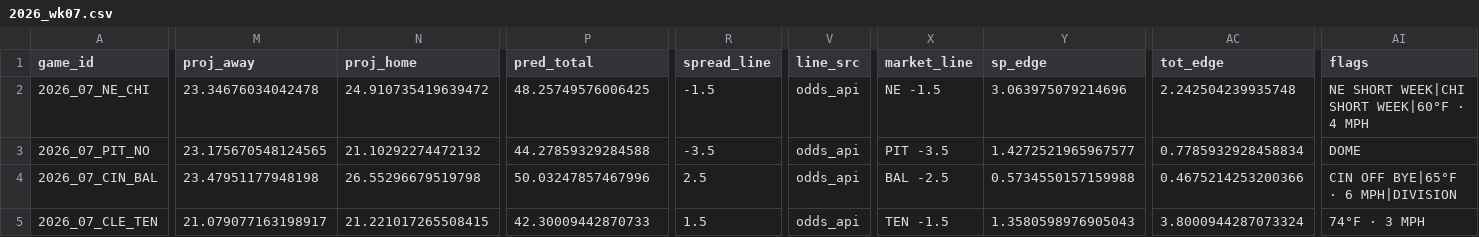
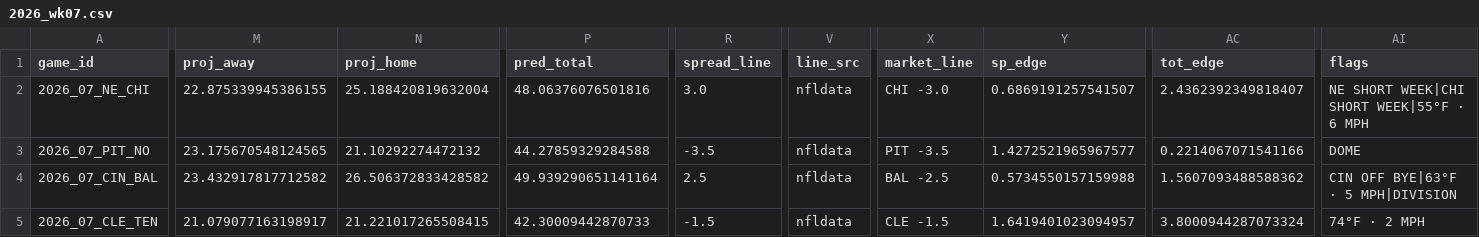
Before and after one commit to AndyCor1097/algohub-nfl, a CSV file: picks/2026_wk07.csv, drawn as a sheet; only a part is shown, gaps mark what is left out; the diff covers the shown part only; the diff names each change by its address in the sheet, - before the commit and + after, or states it on an @@ line.

```diff
--- a/picks/2026_wk07.csv
+++ b/picks/2026_wk07.csv
-M2 (proj_away): 23.34676034042478
+M2 (proj_away): 22.875339945386155
-N2 (proj_home): 24.910735419639472
+N2 (proj_home): 25.188420819632004
-P2 (pred_total): 48.25749576006425
+P2 (pred_total): 48.06376076501816
-R2 (spread_line): -1.5
+R2 (spread_line): 3.0
-V2:V5 (line_src): odds_api
+V2:V5 (line_src): nfldata
-X2 (market_line): NE -1.5
+X2 (market_line): CHI -3.0
-Y2 (sp_edge): 3.063975079214696
+Y2 (sp_edge): 0.6869191257541507
-AC2 (tot_edge): 2.242504239935748
+AC2 (tot_edge): 2.4362392349818407
-AI2 (flags): NE SHORT WEEK|CHI SHORT WEEK|60°F · 4 MPH
+AI2 (flags): NE SHORT WEEK|CHI SHORT WEEK|55°F · 6 MPH
-AC3 (tot_edge): 0.7785932928458834
+AC3 (tot_edge): 0.2214067071541166
-M4 (proj_away): 23.47951177948198
+M4 (proj_away): 23.432917817712582
-N4 (proj_home): 26.55296679519798
+N4 (proj_home): 26.506372833428582
-P4 (pred_total): 50.03247857467996
+P4 (pred_total): 49.939290651141164
-AC4 (tot_edge): 0.4675214253200366
+AC4 (tot_edge): 1.5607093488588362
-AI4 (flags): CIN OFF BYE|65°F · 6 MPH|DIVISION
+AI4 (flags): CIN OFF BYE|63°F · 5 MPH|DIVISION
-R5 (spread_line): 1.5
+R5 (spread_line): -1.5
-X5 (market_line): TEN -1.5
+X5 (market_line): CLE -1.5
-Y5 (sp_edge): 1.3580598976905043
+Y5 (sp_edge): 1.6419401023094957
-AI5 (flags): 74°F · 3 MPH
+AI5 (flags): 74°F · 2 MPH
```
Also changed, not shown: 100 edited cells elsewhere in this file, picks/props_2026_wk07.csv, 3 other files.
